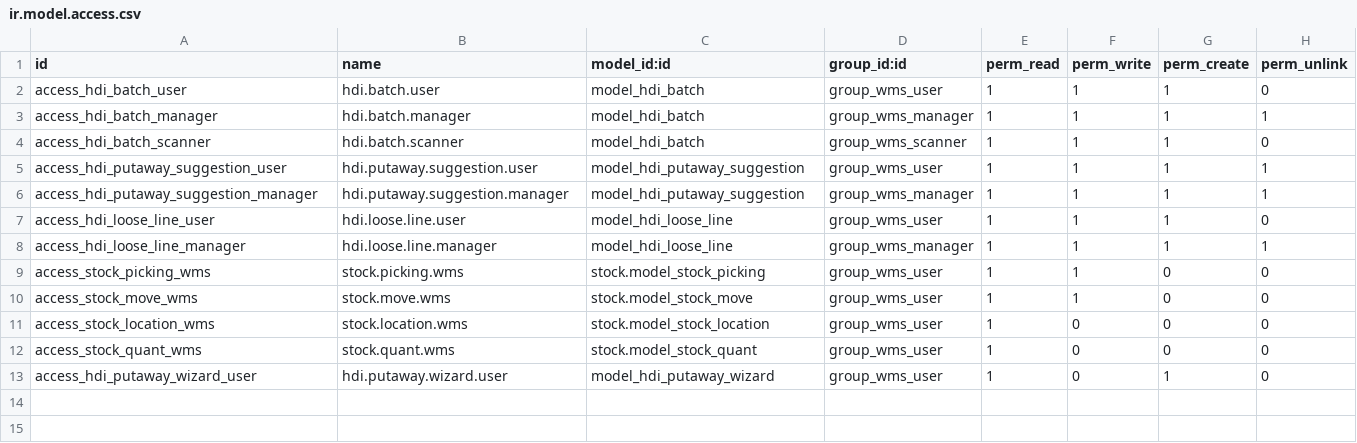
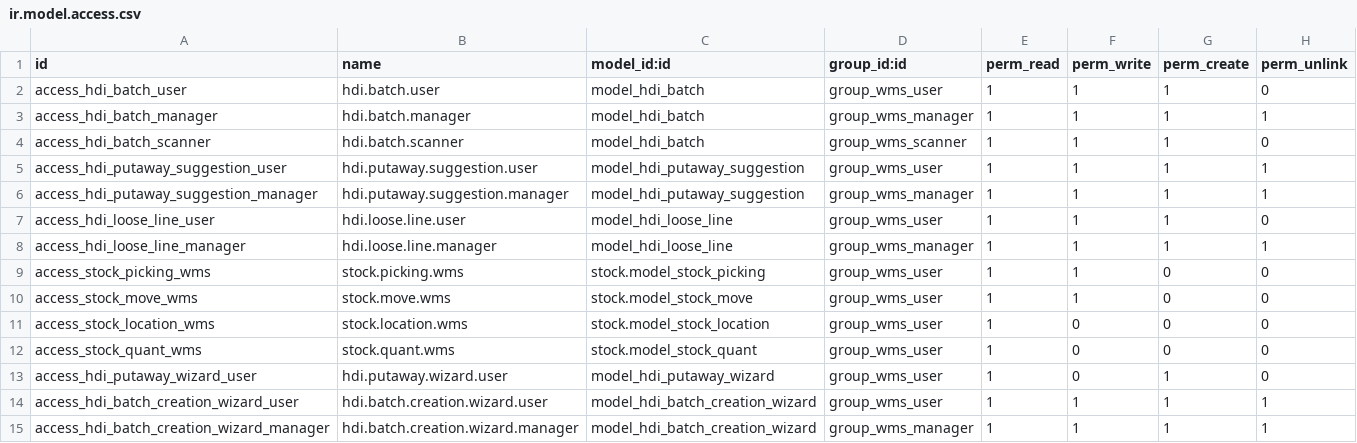
Before and after one commit to Vanh2003-FL/HDI, a CSV file: hdi/hdi_wms/security/ir.model.access.csv, drawn as a sheet; the diff names each change by its address in the sheet, - before the commit and + after, or states it on an @@ line.

Commit message:
fix(security): add ACL for batch creation wizard
- Add access rights for hdi.batch.creation.wizard for WMS users and managers
- Fixes 'Access Denied' error when creating batches from picking form

```diff
--- a/hdi/hdi_wms/security/ir.model.access.csv
+++ b/hdi/hdi_wms/security/ir.model.access.csv
+row 14: access_hdi_batch_creation_wizard_user | hdi.batch.creation.wizard.user | model_hdi_batch_creation_wizard | group_wms_user | 1 | 1 | 1 | 1
+row 15: access_hdi_batch_creation_wizard_manager | hdi.batch.creation.wizard.manager | model_hdi_batch_creation_wizard | group_wms_manager | 1 | 1 | 1 | 1
```
